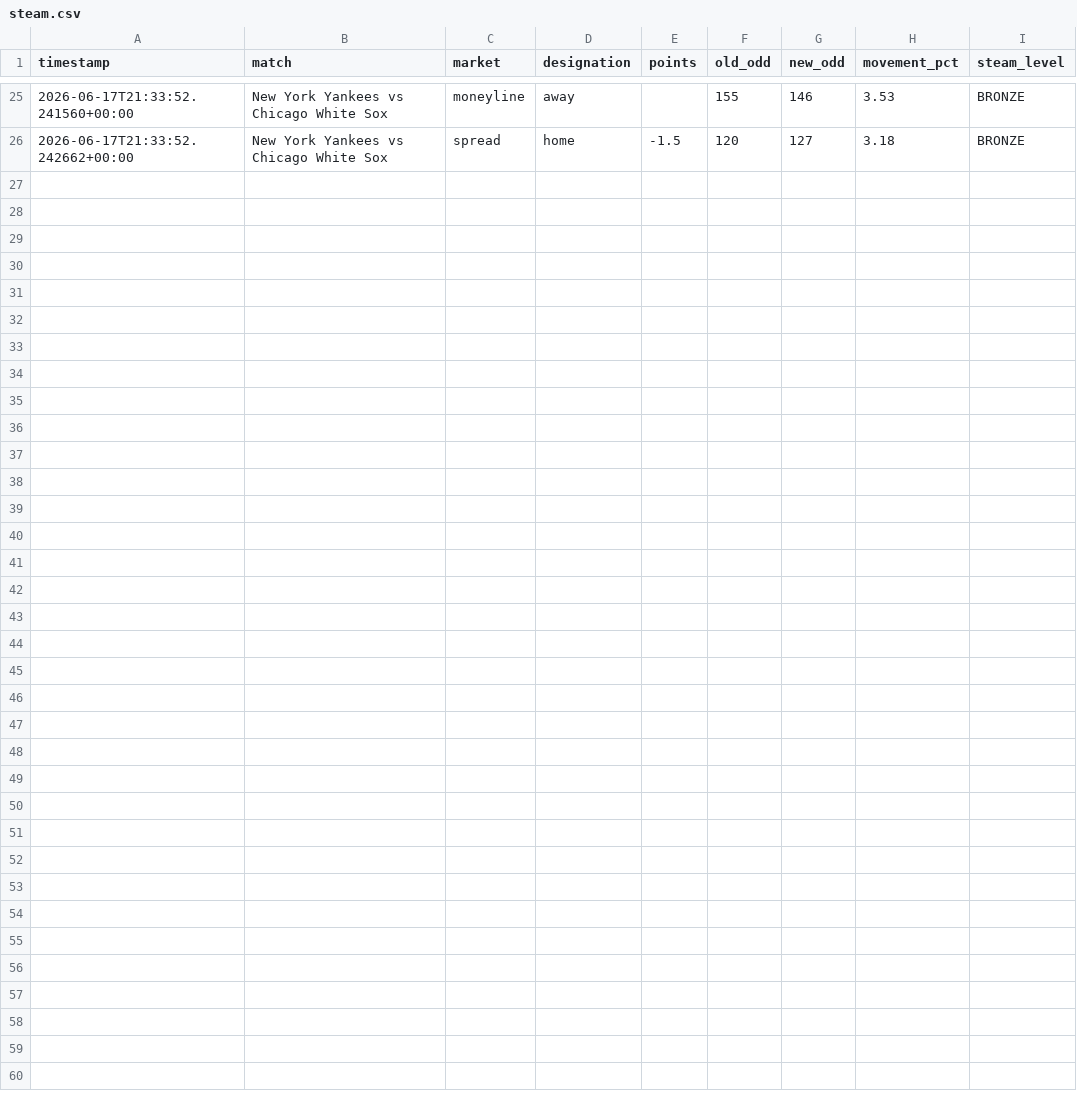
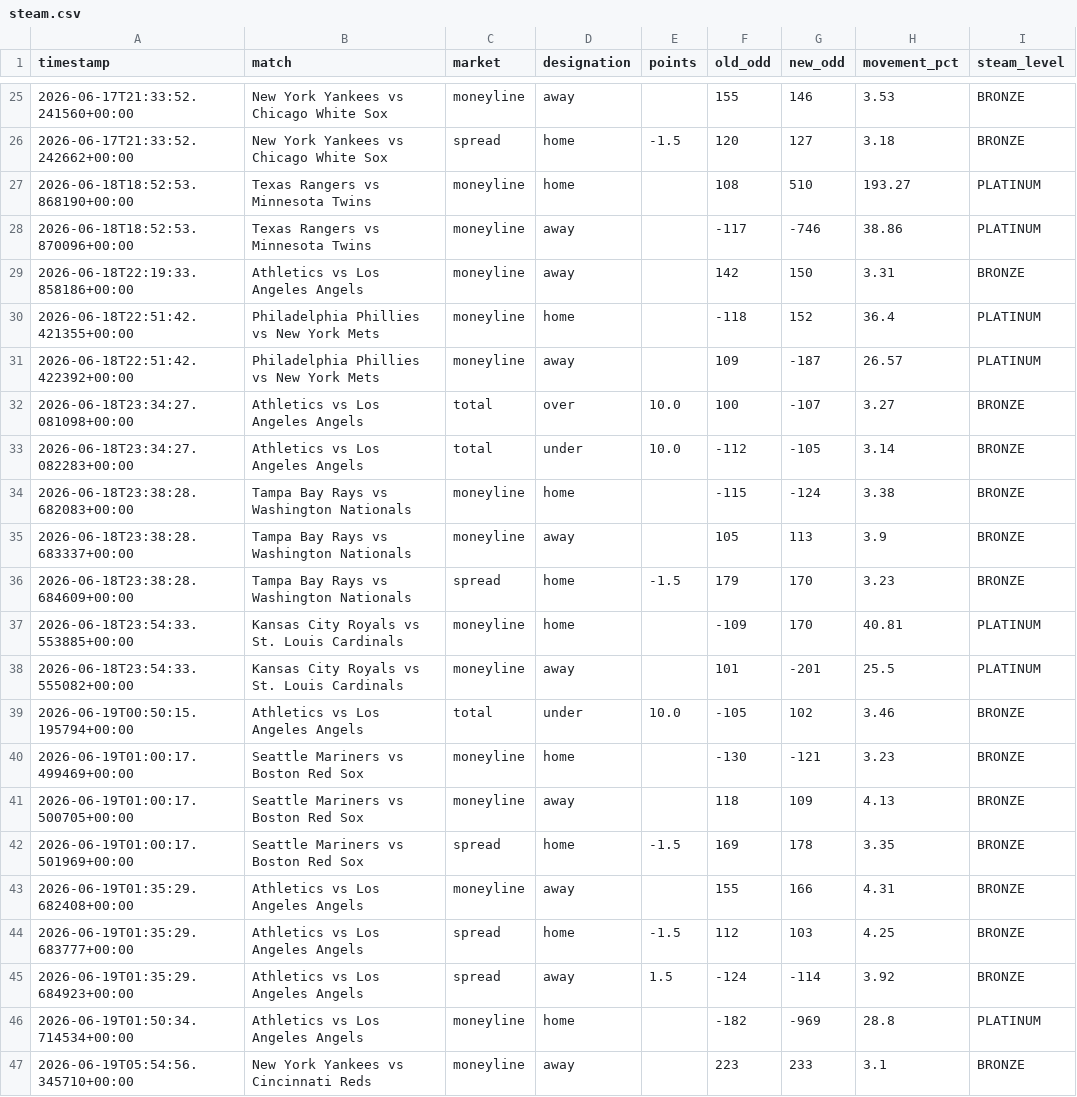
Before and after one commit to xpamiessalvat-hash/odds-scanner, a CSV file: steam.csv, drawn as a sheet; only a part is shown, gaps mark what is left out; the diff names each change by its address in the sheet, - before the commit and + after, or states it on an @@ line.

```diff
--- a/steam.csv
+++ b/steam.csv
+row 27: 2026-06-18T18:52:53.868190+00:00 | Texas Rangers vs Minnesota Twins | moneyline | home |  | 108 | 510 | 193.27 | PLATINUM
+row 28: 2026-06-18T18:52:53.870096+00:00 | Texas Rangers vs Minnesota Twins | moneyline | away |  | -117 | -746 | 38.86 | PLATINUM
+row 29: 2026-06-18T22:19:33.858186+00:00 | Athletics vs Los Angeles Angels | moneyline | away |  | 142 | 150 | 3.31 | BRONZE
+row 30: 2026-06-18T22:51:42.421355+00:00 | Philadelphia Phillies vs New York Mets | moneyline | home |  | -118 | 152 | 36.4 | PLATINUM
+row 31: 2026-06-18T22:51:42.422392+00:00 | Philadelphia Phillies vs New York Mets | moneyline | away |  | 109 | -187 | 26.57 | PLATINUM
+row 32: 2026-06-18T23:34:27.081098+00:00 | Athletics vs Los Angeles Angels | total | over | 10.0 | 100 | -107 | 3.27 | BRONZE
+row 33: 2026-06-18T23:34:27.082283+00:00 | Athletics vs Los Angeles Angels | total | under | 10.0 | -112 | -105 | 3.14 | BRONZE
+row 34: 2026-06-18T23:38:28.682083+00:00 | Tampa Bay Rays vs Washington Nationals | moneyline | home |  | -115 | -124 | 3.38 | BRONZE
+row 35: 2026-06-18T23:38:28.683337+00:00 | Tampa Bay Rays vs Washington Nationals | moneyline | away |  | 105 | 113 | 3.9 | BRONZE
+row 36: 2026-06-18T23:38:28.684609+00:00 | Tampa Bay Rays vs Washington Nationals | spread | home | -1.5 | 179 | 170 | 3.23 | BRONZE
+row 37: 2026-06-18T23:54:33.553885+00:00 | Kansas City Royals vs St. Louis Cardinals | moneyline | home |  | -109 | 170 | 40.81 | PLATINUM
+row 38: 2026-06-18T23:54:33.555082+00:00 | Kansas City Royals vs St. Louis Cardinals | moneyline | away |  | 101 | -201 | 25.5 | PLATINUM
+row 39: 2026-06-19T00:50:15.195794+00:00 | Athletics vs Los Angeles Angels | total | under | 10.0 | -105 | 102 | 3.46 | BRONZE
+row 40: 2026-06-19T01:00:17.499469+00:00 | Seattle Mariners vs Boston Red Sox | moneyline | home |  | -130 | -121 | 3.23 | BRONZE
+row 41: 2026-06-19T01:00:17.500705+00:00 | Seattle Mariners vs Boston Red Sox | moneyline | away |  | 118 | 109 | 4.13 | BRONZE
+row 42: 2026-06-19T01:00:17.501969+00:00 | Seattle Mariners vs Boston Red Sox | spread | home | -1.5 | 169 | 178 | 3.35 | BRONZE
+row 43: 2026-06-19T01:35:29.682408+00:00 | Athletics vs Los Angeles Angels | moneyline | away |  | 155 | 166 | 4.31 | BRONZE
+row 44: 2026-06-19T01:35:29.683777+00:00 | Athletics vs Los Angeles Angels | spread | home | -1.5 | 112 | 103 | 4.25 | BRONZE
+row 45: 2026-06-19T01:35:29.684923+00:00 | Athletics vs Los Angeles Angels | spread | away | 1.5 | -124 | -114 | 3.92 | BRONZE
+row 46: 2026-06-19T01:50:34.714534+00:00 | Athletics vs Los Angeles Angels | moneyline | home |  | -182 | -969 | 28.8 | PLATINUM
+row 47: 2026-06-19T05:54:56.345710+00:00 | New York Yankees vs Cincinnati Reds | moneyline | away |  | 223 | 233 | 3.1 | BRONZE
```
Also changed, not shown: 2 other files.
